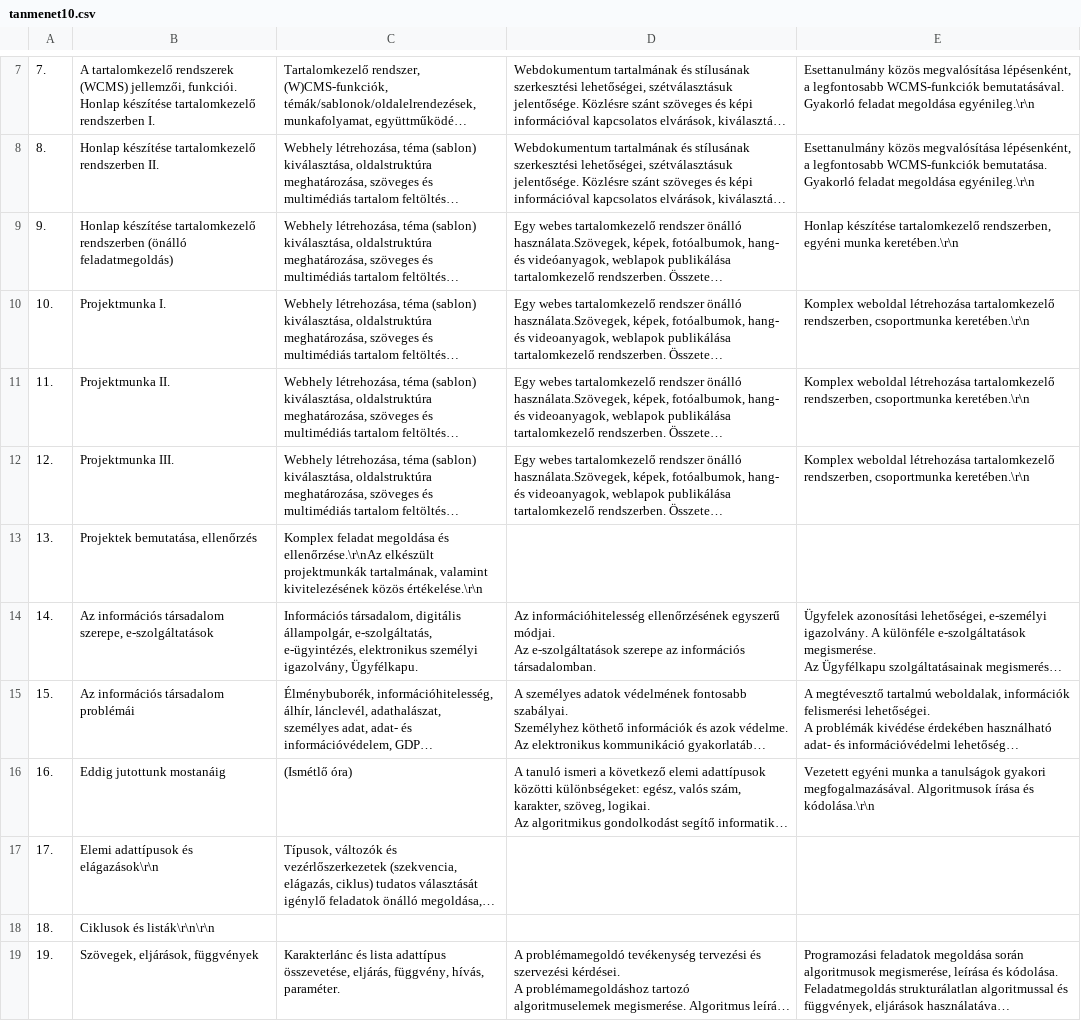
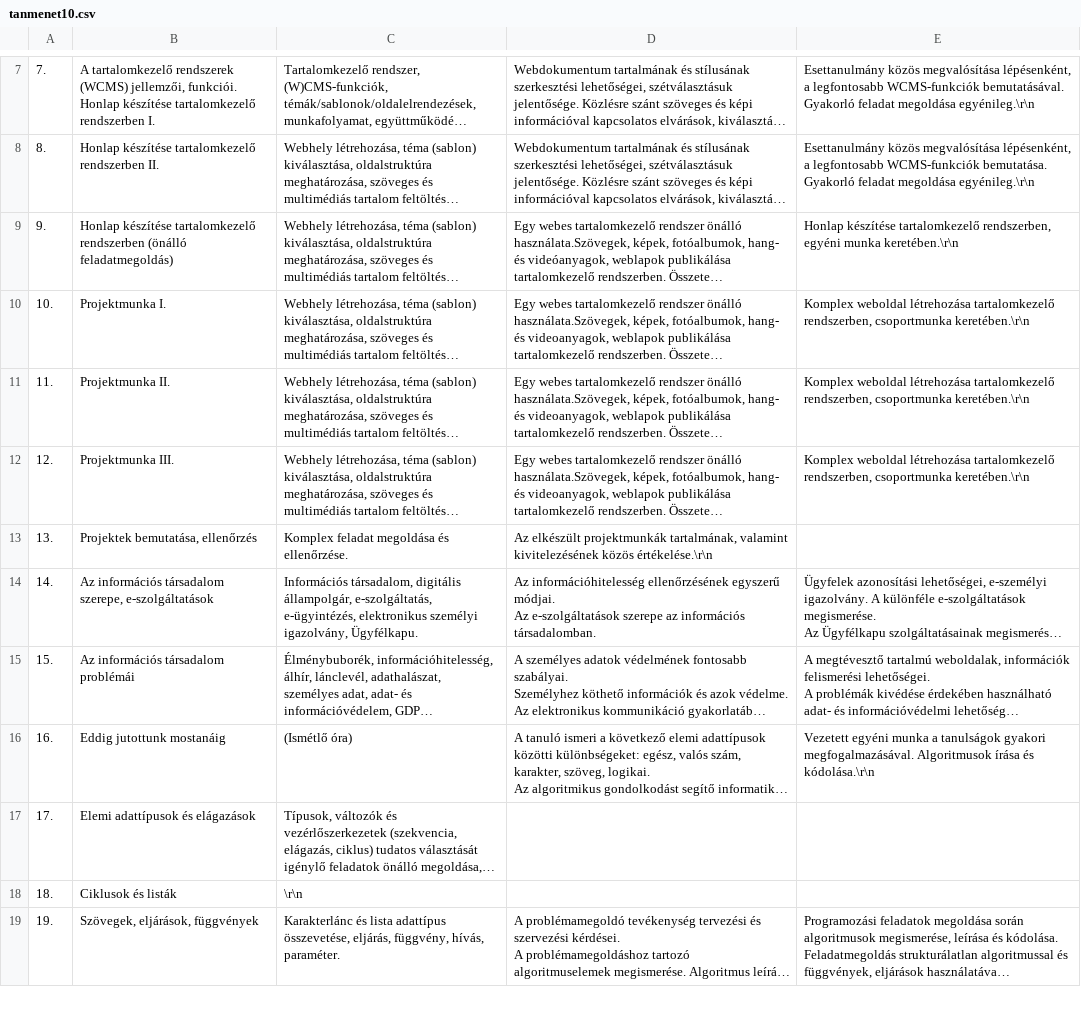
Before and after one commit to tomuwhu/tig, a CSV file: irodalom/tanmenet10.csv, drawn as a sheet; only a part is shown, gaps mark what is left out; long unchanged cells end in …; the diff covers the shown part only; the diff names each change by its address in the sheet, - before the commit and + after, or states it on an @@ line.

```diff
--- a/irodalom/tanmenet10.csv
+++ b/irodalom/tanmenet10.csv
-C13: …megoldása és ellenőrzése.\r\nAz elkészült projektmunkák tartalmának, valamint kivitelezésének közös értékelése.\r\n
+C13: …megoldása és ellenőrzése.
-D13: (empty)
+D13: Az elkészült projektmunkák tartalmának, valamint kivitelezésének közös értékelése.\r\n
-B17: Elemi adattípusok és elágazások\r\n
+B17: Elemi adattípusok és elágazások
-B18: Ciklusok és listák\r\n\r\n
+B18: Ciklusok és listák
-C18: (empty)
+C18: \r\n
```
Also changed, not shown: 3 removed rows and 11 edited cells elsewhere in this file, 1 other file.
